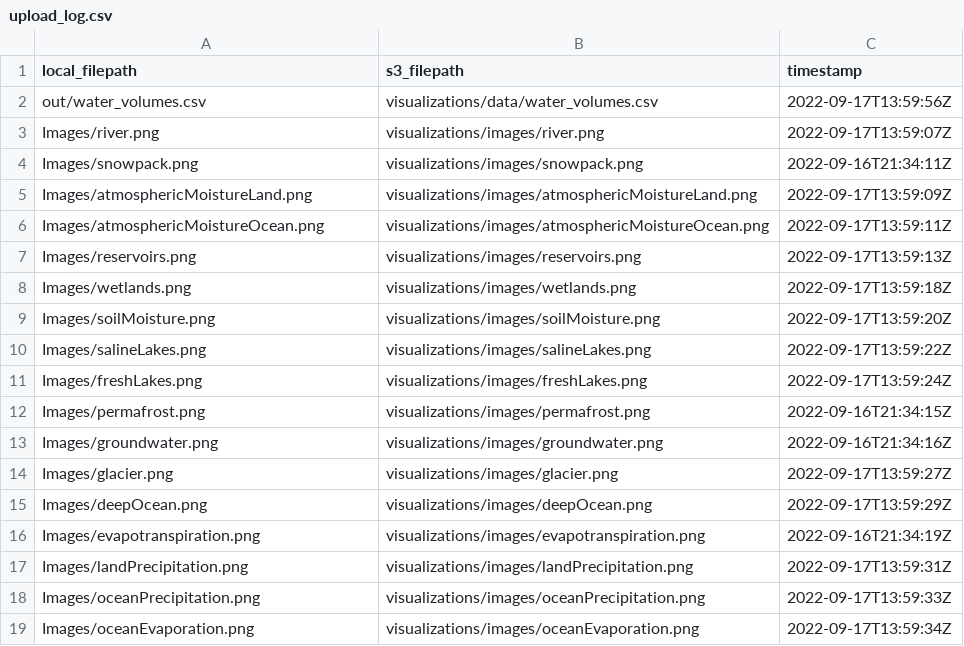
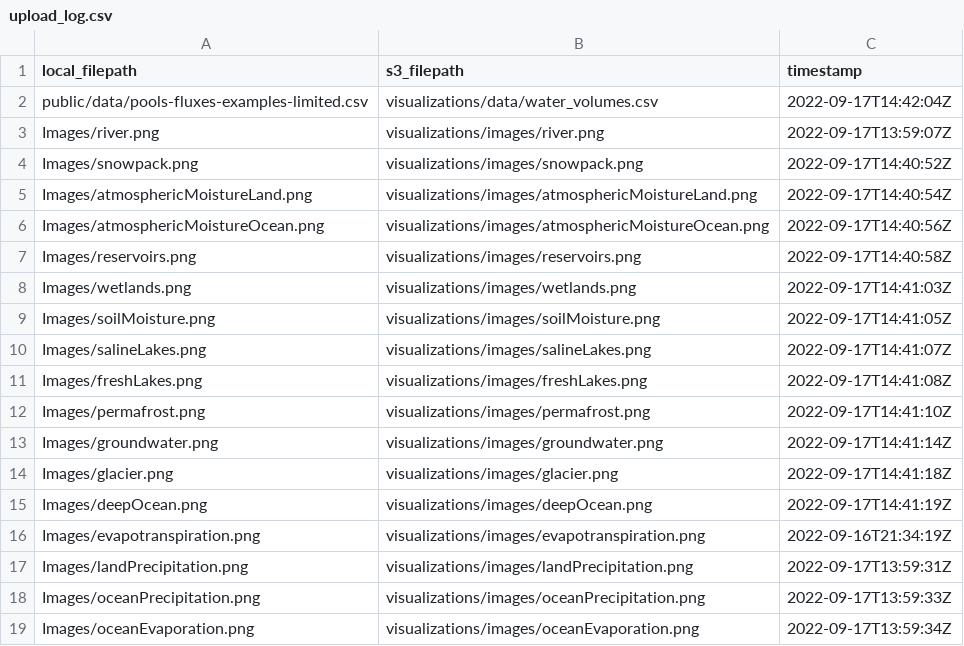
Before and after one commit to DOI-USGS/pools-and-fluxes, a CSV file: out/upload_log.csv, drawn as a sheet; only a part is shown.

Commit message:
log

```diff
--- a/out/upload_log.csv
+++ b/out/upload_log.csv
@@ -1,16 +1,16 @@
 local_filepath,s3_filepath,timestamp
-out/water_volumes.csv,visualizations/data/water_volumes.csv,2022-09-17T13:59:56Z
+public/data/pools-fluxes-examples-limited.csv,visualizations/data/water_volumes.csv,2022-09-17T14:42:04Z
 Images/river.png,visualizations/images/river.png,2022-09-17T13:59:07Z
-Images/snowpack.png,visualizations/images/snowpack.png,2022-09-16T21:34:11Z
-Images/atmosphericMoistureLand.png,visualizations/images/atmosphericMoistureLand.png,2022-09-17T13:59:09Z
-Images/atmosphericMoistureOcean.png,visualizations/images/atmosphericMoistureOcean.png,2022-09-17T13:59:11Z
-Images/reservoirs.png,visualizations/images/reservoirs.png,2022-09-17T13:59:13Z
-Images/wetlands.png,visualizations/images/wetlands.png,2022-09-17T13:59:18Z
-Images/soilMoisture.png,visualizations/images/soilMoisture.png,2022-09-17T13:59:20Z
-Images/salineLakes.png,visualizations/images/salineLakes.png,2022-09-17T13:59:22Z
-Images/freshLakes.png,visualizations/images/freshLakes.png,2022-09-17T13:59:24Z
-Images/permafrost.png,visualizations/images/permafrost.png,2022-09-16T21:34:15Z
-Images/groundwater.png,visualizations/images/groundwater.png,2022-09-16T21:34:16Z
-Images/glacier.png,visualizations/images/glacier.png,2022-09-17T13:59:27Z
-Images/deepOcean.png,visualizations/images/deepOcean.png,2022-09-17T13:59:29Z
+Images/snowpack.png,visualizations/images/snowpack.png,2022-09-17T14:40:52Z
+Images/atmosphericMoistureLand.png,visualizations/images/atmosphericMoistureLand.png,2022-09-17T14:40:54Z
+Images/atmosphericMoistureOcean.png,visualizations/images/atmosphericMoistureOcean.png,2022-09-17T14:40:56Z
+Images/reservoirs.png,visualizations/images/reservoirs.png,2022-09-17T14:40:58Z
+Images/wetlands.png,visualizations/images/wetlands.png,2022-09-17T14:41:03Z
+Images/soilMoisture.png,visualizations/images/soilMoisture.png,2022-09-17T14:41:05Z
+Images/salineLakes.png,visualizations/images/salineLakes.png,2022-09-17T14:41:07Z
+Images/freshLakes.png,visualizations/images/freshLakes.png,2022-09-17T14:41:08Z
+Images/permafrost.png,visualizations/images/permafrost.png,2022-09-17T14:41:10Z
+Images/groundwater.png,visualizations/images/groundwater.png,2022-09-17T14:41:14Z
+Images/glacier.png,visualizations/images/glacier.png,2022-09-17T14:41:18Z
+Images/deepOcean.png,visualizations/images/deepOcean.png,2022-09-17T14:41:19Z
 Images/evapotranspiration.png,visualizations/images/evapotranspiration.png,2022-09-16T21:34:19Z
```
